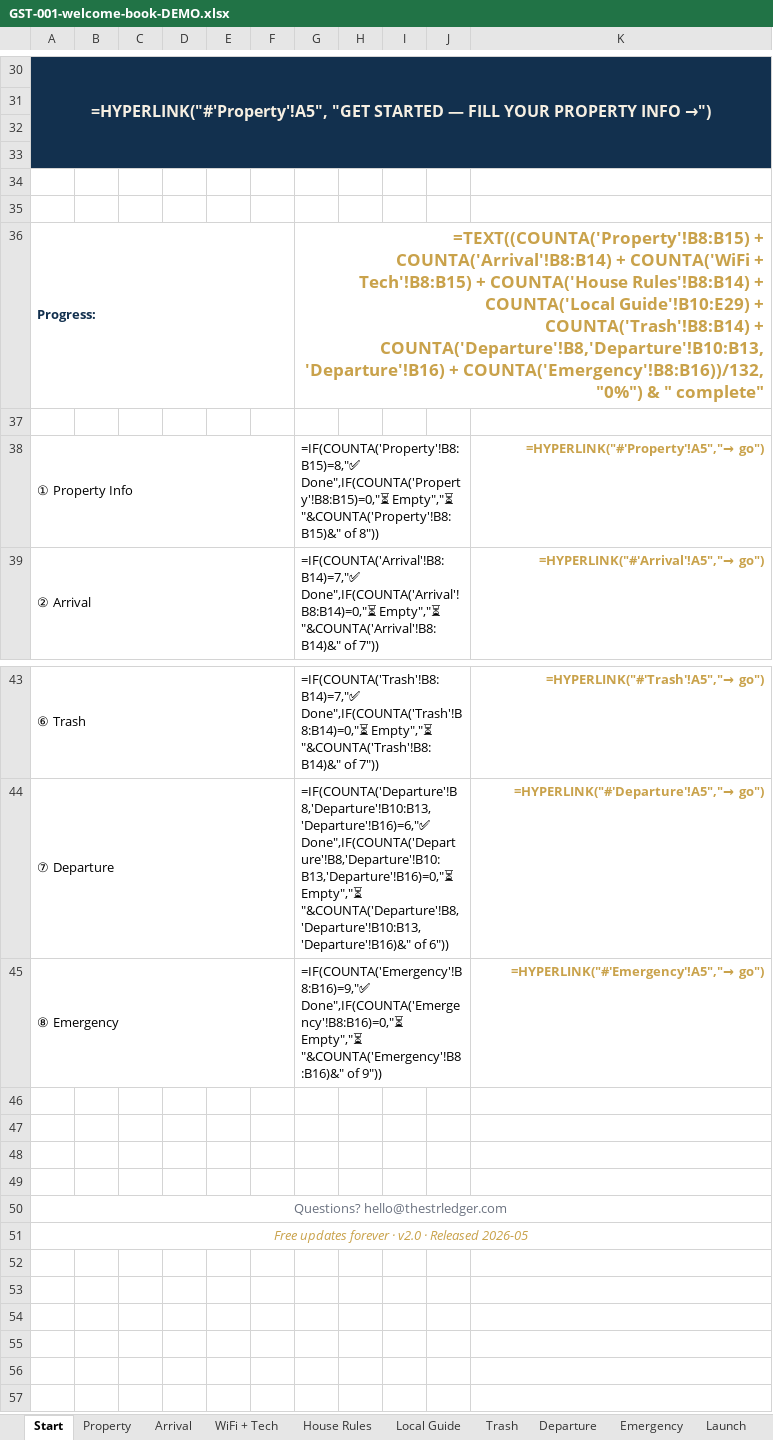
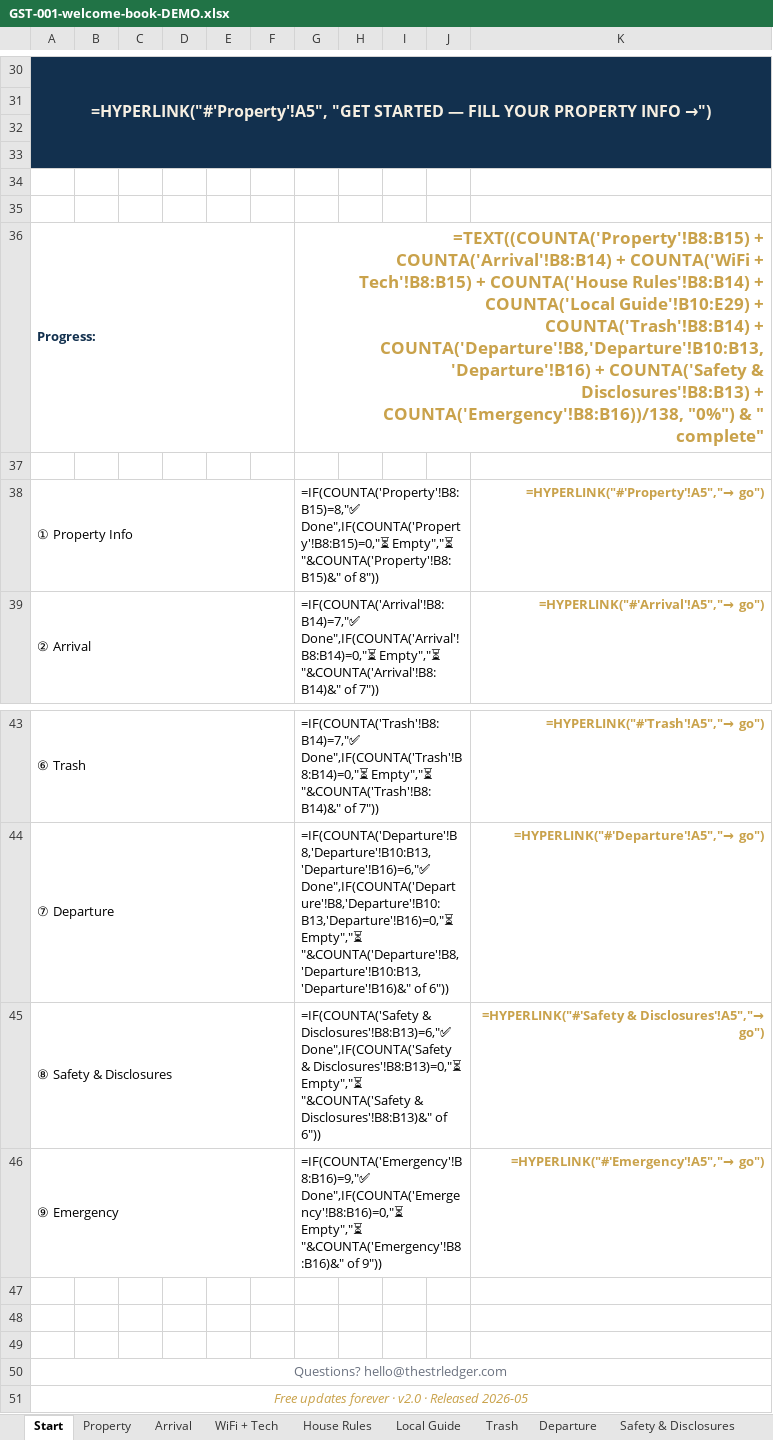
Before and after one commit to Kebron911/excell-templates, an Excel workbook: templates/_masters/GST-001-welcome-book-DEMO.xlsx, sheet Start, drawn as a sheet; only a part is shown, gaps mark what is left out; values as stored, in another font and other column widths than the file's, no borders; formulas without a stored value are shown as written; removed rows and columns are numbered as before the commit, all else as after; the diff names each change by its address in the sheet, - before the commit and + after, or states it on an @@ line.

```diff
--- a/templates/_masters/GST-001-welcome-book-DEMO.xlsx (sheet Start)
+++ b/templates/_masters/GST-001-welcome-book-DEMO.xlsx (sheet Start)
+sheet tab: Safety & Disclosures
-G36: …COUNTA('Departure'!B8,'Departure'!B10:B13,'Departure'!B16) + COUNTA('Emergency'!B8:B16))/132, "0%") &…
+G36: …COUNTA('Departure'!B8,'Departure'!B10:B13,'Departure'!B16) + COUNTA('Safety & Disclosures'!B8:B13) + COUNTA('Emergency'!B8:B16))/138, "0%") &…
+row 45: ⑧ Safety & Disclosures |  |  |  |  |  | =IF(COUNTA('Safety & Disclosures'!B8:B13)=6,"✅ Done",IF(COUNTA('Safety & Disclosures'!B8:B13)=0,"⏳ Empty","⏳ "&COUNTA('Safety & Disclosures'!B8:B13)&" of 6")) |  |  |  | =HYPERLINK("#'Safety & Disclosures'!A5","→ go")
-A46: ⑧ Emergency
+A46: ⑨ Emergency
-row 46: (empty)
```
Also changed, not shown: sheet Launch, sheet Departure, sheet Emergency, sheet Trash, sheet WiFi + Tech, sheet House Rules, 3 more sheets, templates/_masters/GST-001-welcome-book-BLANK.xlsx, 9 other files.
